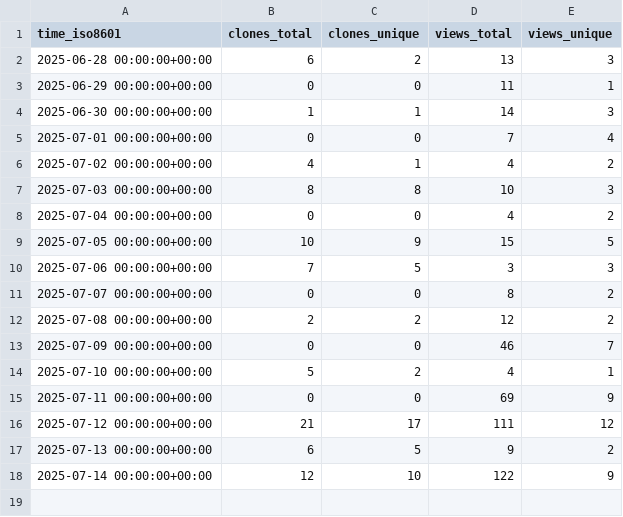
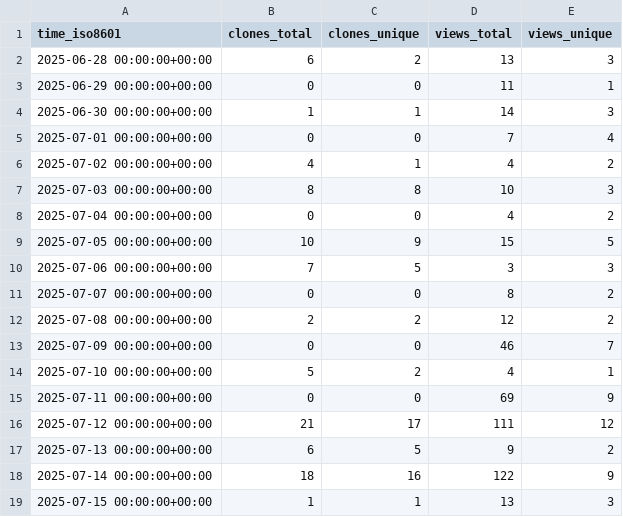
Before and after one commit to saaranshgarg1/vibe, a CSV file: saaranshgarg1/vibe/ghrs-data/views_clones_aggregate.csv, drawn as a sheet.

```diff
--- a/saaranshgarg1/vibe/ghrs-data/views_clones_aggregate.csv
+++ b/saaranshgarg1/vibe/ghrs-data/views_clones_aggregate.csv
@@ -17,2 +17,3 @@ time_iso8601,clones_total,clones_unique,views_total,views_unique
 2025-07-13 00:00:00+00:00,6,5,9,2
-2025-07-14 00:00:00+00:00,12,10,122,9
+2025-07-14 00:00:00+00:00,18,16,122,9
+2025-07-15 00:00:00+00:00,1,1,13,3
```
Also changed, not shown: 1 other file.
